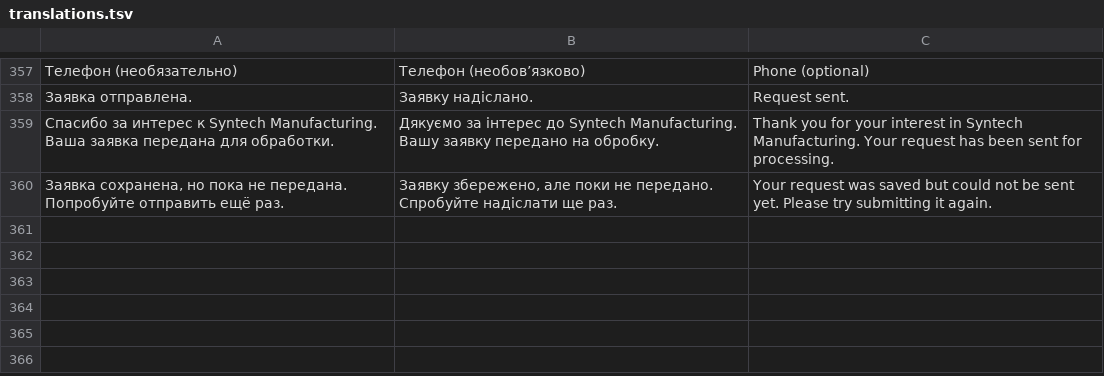
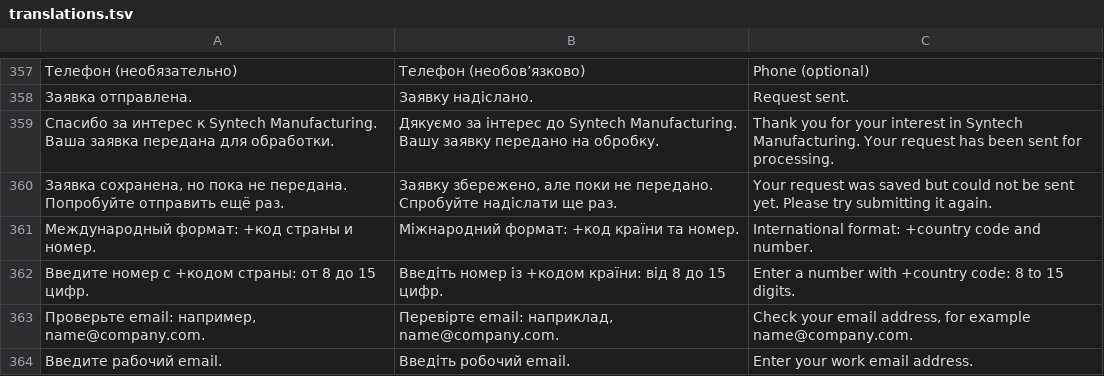
Before and after one commit to ivannatabakar-syntech/syntech-seriya, a TSV file: src/i18n/translations.tsv, drawn as a sheet; only a part is shown, gaps mark what is left out; the diff names each change by its address in the sheet, - before the commit and + after, or states it on an @@ line.

Commit message:
Fix edge webhook delivery and highlight invalid phone and email fields

```diff
--- a/src/i18n/translations.tsv
+++ b/src/i18n/translations.tsv
+row 361: Международный формат: +код страны и номер. | Міжнародний формат: +код країни та номер. | International format: +country code and number.
+row 362: Введите номер с +кодом страны: от 8 до 15 цифр. | Введіть номер із +кодом країни: від 8 до 15 цифр. | Enter a number with +country code: 8 to 15 digits.
+row 363: Проверьте email: например, name@company.com. | Перевірте email: наприклад, name@company.com. | Check your email address, for example name@company.com.
+row 364: Введите рабочий email. | Введіть робочий email. | Enter your work email address.
```
Also changed, not shown: 9 other files.
